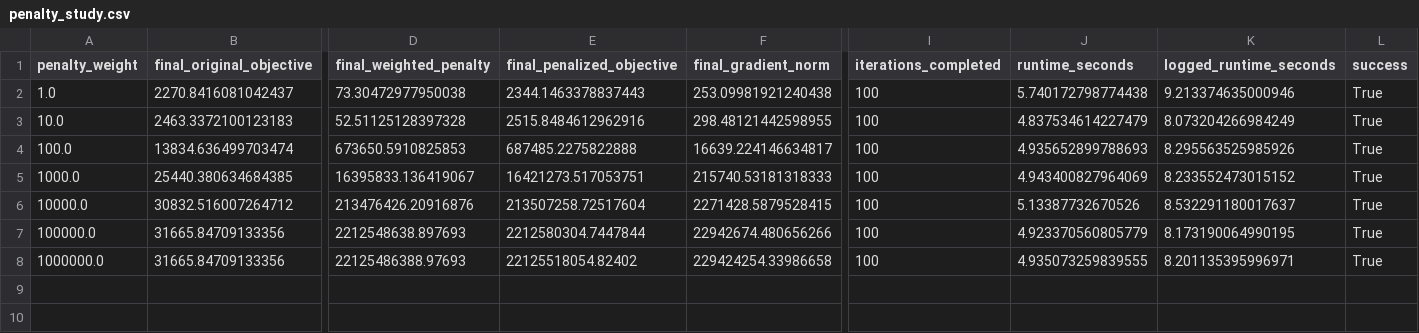
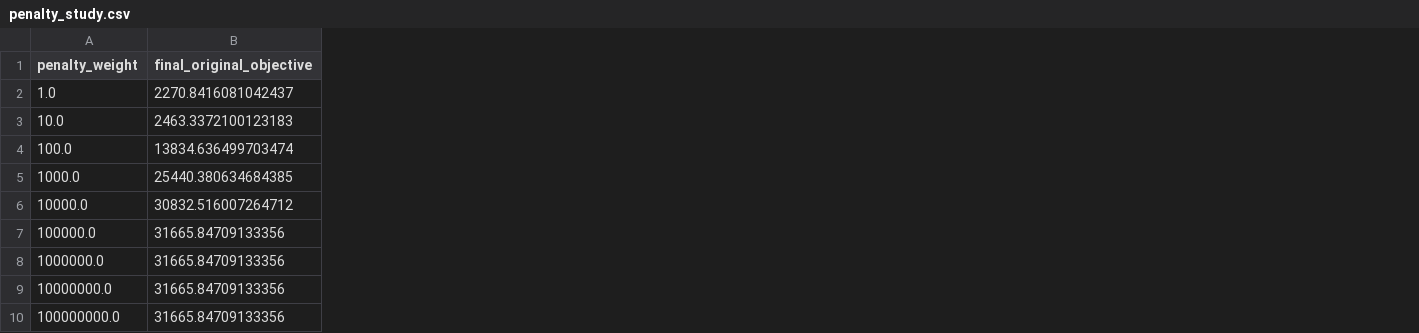
Before and after one commit to yseulp/accuracy_opt, a CSV file: results/penalty_study/wang_pgd/penalty_study.csv, drawn as a sheet; only a part is shown, gaps mark what is left out; removed rows and columns are numbered as before the commit, all else as after; rows hold the shown columns only; the diff names each change by its address in the sheet, - before the commit and + after, or states it on an @@ line.

```diff
--- a/results/penalty_study/wang_pgd/penalty_study.csv
+++ b/results/penalty_study/wang_pgd/penalty_study.csv
-column D (final_weighted_penalty), rows 2-8: 73.30472977950038 | 52.51125128397328 | 673650.5910825853 | 16395833.136419067 | 213476426.20916876 | 2212548638.897693 | 22125486388.97693
-column E (final_penalized_objective), rows 2-8: 2344.1463378837443 | 2515.8484612962916 | 687485.2275822888 | 16421273.517053751 | 213507258.72517604 | 2212580304.7447844 | 22125518054.82402
-column F (final_gradient_norm), rows 2-8: 253.09981921240438 | 298.48121442598955 | 16639.224146634817 | 215740.53181318333 | 2271428.5879528415 | 22942674.480656266 | 229424254.33986658
-column I (iterations_completed), rows 2-8: all 100
-column J (runtime_seconds), rows 2-8: 5.740172798774438 | 4.837534614227479 | 4.935652899788693 | 4.943400827964069 | 5.13387732670526 | 4.923370560805779 | 4.935073259839555
-column K (logged_runtime_seconds), rows 2-8: 9.213374635000946 | 8.073204266984249 | 8.295563525985926 | 8.233552473015152 | 8.532291180017637 | 8.173190064990195 | 8.201135395996971
-column L (success), rows 2-8: all True
+row 9: 10000000.0 | 31665.84709133356
+row 10: 100000000.0 | 31665.84709133356
```
Also changed, not shown: results/penalty_study/guven_pgd/convergence_penalty_10.csv, results/penalty_study/guven_pgd/convergence_penalty_1000.csv, 55 other files.
